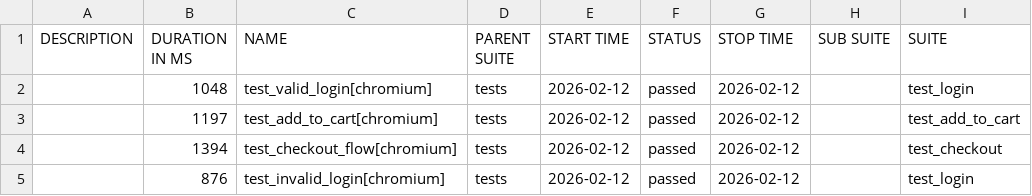
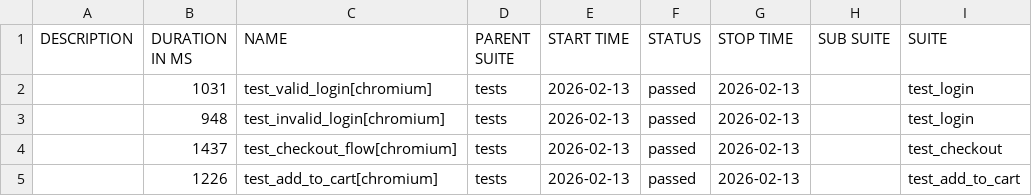
Before and after one commit to siberden/playwright-pytest-automation-framework, a CSV file: data/suites.csv, drawn as a sheet; only a part is shown; the diff names each change by its address in the sheet, - before the commit and + after, or states it on an @@ line.

```diff
--- a/data/suites.csv
+++ b/data/suites.csv
-B2 (DURATION IN MS): 1048
+B2 (DURATION IN MS): 1031
-E2:E5 (START TIME): 2026-02-12
+E2:E5 (START TIME): 2026-02-13
-G2:G5 (STOP TIME): 2026-02-12
+G2:G5 (STOP TIME): 2026-02-13
-B3 (DURATION IN MS): 1197
+B3 (DURATION IN MS): 948
-C3 (NAME): test_add_to_cart[chromium]
+C3 (NAME): test_invalid_login[chromium]
-I3 (SUITE): test_add_to_cart
+I3 (SUITE): test_login
-B4 (DURATION IN MS): 1394
+B4 (DURATION IN MS): 1437
-B5 (DURATION IN MS): 876
+B5 (DURATION IN MS): 1226
-C5 (NAME): test_invalid_login[chromium]
+C5 (NAME): test_add_to_cart[chromium]
-I5 (SUITE): test_login
+I5 (SUITE): test_add_to_cart
```
Also changed, not shown: 22 other files.
